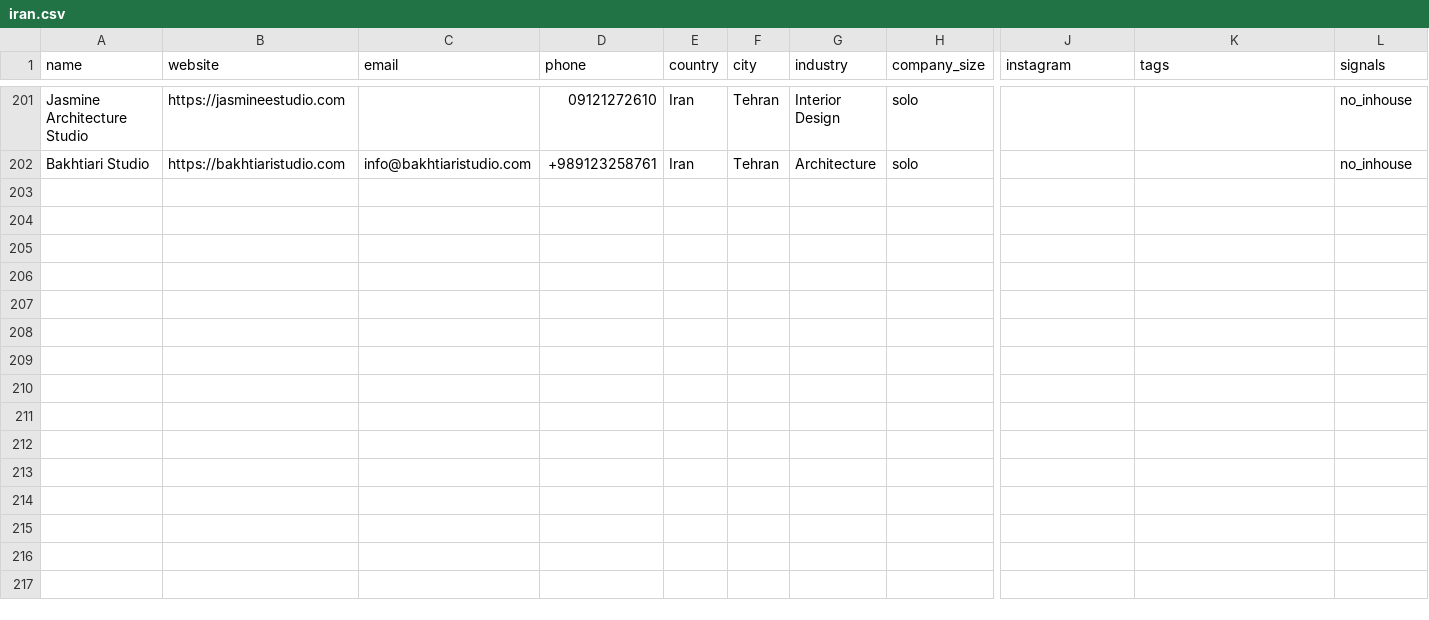
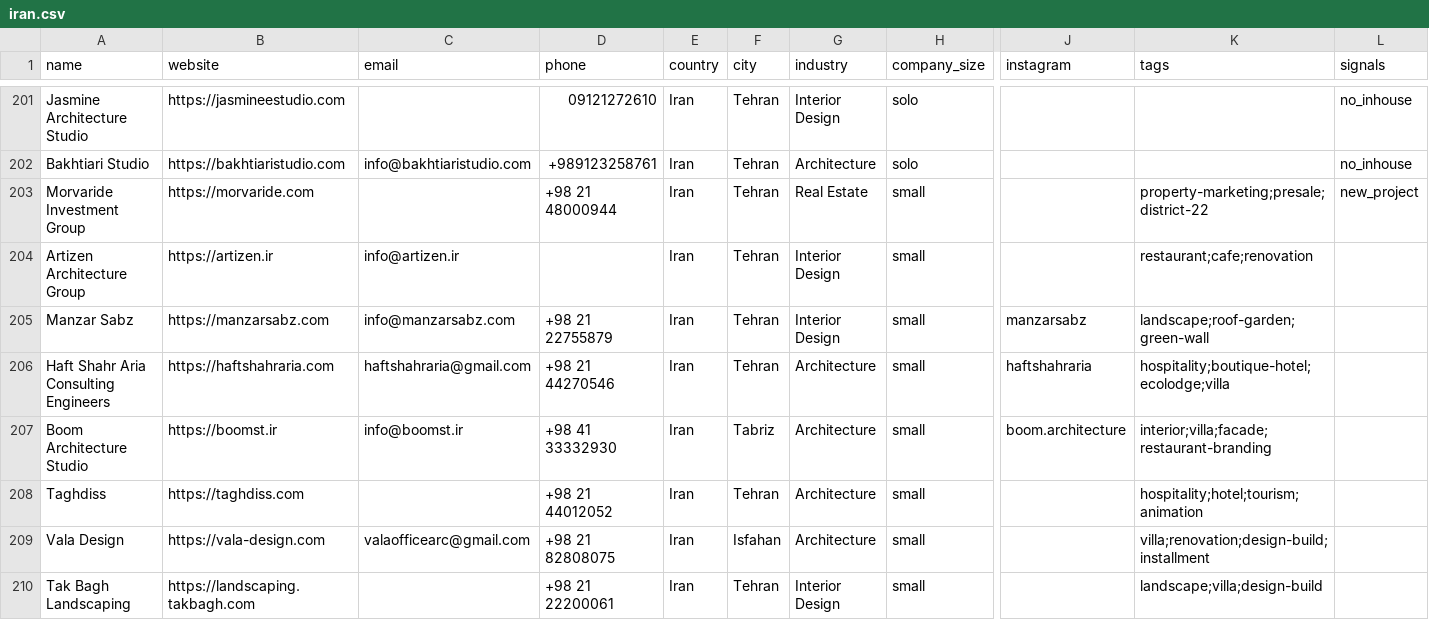
Before and after one commit to miladrostami9999-source/Archon, a CSV file: leads/iran.csv, drawn as a sheet; only a part is shown, gaps mark what is left out; rows hold the shown columns only; the diff names each change by its address in the sheet, - before the commit and + after, or states it on an @@ line.

```diff
--- a/leads/iran.csv
+++ b/leads/iran.csv
+row 203: Morvaride Investment Group | https://morvaride.com |  | +98 21 48000944 | Iran | Tehran | Real Estate | small |  | property-marketing;presale;district-22 | new_project
+row 204: Artizen Architecture Group | https://artizen.ir | info@artizen.ir |  | Iran | Tehran | Interior Design | small |  | restaurant;cafe;renovation
+row 205: Manzar Sabz | https://manzarsabz.com | info@manzarsabz.com | +98 21 22755879 | Iran | Tehran | Interior Design | small | manzarsabz | landscape;roof-garden;green-wall
+row 206: Haft Shahr Aria Consulting Engineers | https://haftshahraria.com | haftshahraria@gmail.com | +98 21 44270546 | Iran | Tehran | Architecture | small | haftshahraria | hospitality;boutique-hotel;ecolodge;villa
+row 207: Boom Architecture Studio | https://boomst.ir | info@boomst.ir | +98 41 33332930 | Iran | Tabriz | Architecture | small | boom.architecture | interior;villa;facade;restaurant-branding
+row 208: Taghdiss | https://taghdiss.com |  | +98 21 44012052 | Iran | Tehran | Architecture | small |  | hospitality;hotel;tourism;animation
+row 209: Vala Design | https://vala-design.com | valaofficearc@gmail.com | +98 21 82808075 | Iran | Isfahan | Architecture | small |  | villa;renovation;design-build;installment
+row 210: Tak Bagh Landscaping | https://landscaping.takbagh.com |  | +98 21 22200061 | Iran | Tehran | Interior Design | small |  | landscape;villa;design-build
```
Also changed, not shown: 7 other files.
